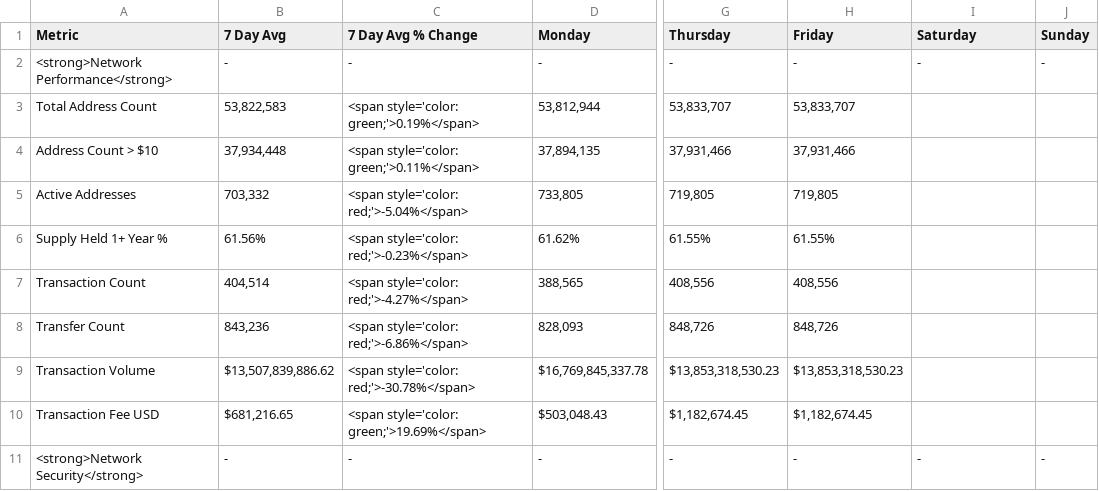
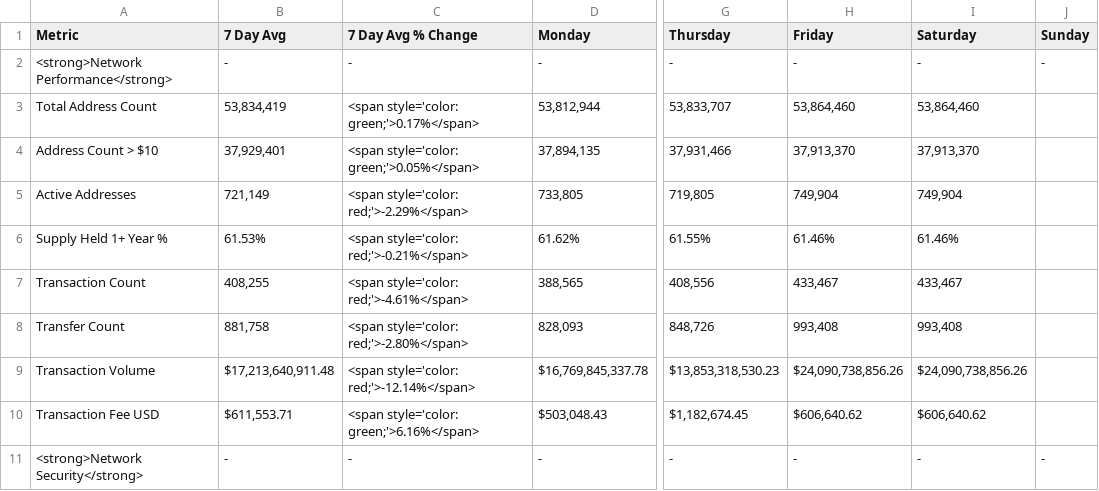
Before and after one commit to SecretSatoshis/Bitcoin-Report-Library, a CSV file: csv/weekly_fundamentals_table.csv, drawn as a sheet; only a part is shown, gaps mark what is left out; the diff covers the shown part only; the diff names each change by its address in the sheet, - before the commit and + after, or states it on an @@ line.

```diff
--- a/csv/weekly_fundamentals_table.csv
+++ b/csv/weekly_fundamentals_table.csv
-B3 (7 Day Avg): 53,822,583
+B3 (7 Day Avg): 53,834,419
-C3 (7 Day Avg % Change): <span style='color: green;'>0.19%</span>
+C3 (7 Day Avg % Change): <span style='color: green;'>0.17%</span>
-H3 (Friday): 53,833,707
+H3 (Friday): 53,864,460
-I3 (Saturday): (empty)
+I3 (Saturday): 53,864,460
-B4 (7 Day Avg): 37,934,448
+B4 (7 Day Avg): 37,929,401
-C4 (7 Day Avg % Change): <span style='color: green;'>0.11%</span>
+C4 (7 Day Avg % Change): <span style='color: green;'>0.05%</span>
-H4 (Friday): 37,931,466
+H4 (Friday): 37,913,370
-I4 (Saturday): (empty)
+I4 (Saturday): 37,913,370
-B5 (7 Day Avg): 703,332
+B5 (7 Day Avg): 721,149
-C5 (7 Day Avg % Change): <span style='color: red;'>-5.04%</span>
+C5 (7 Day Avg % Change): <span style='color: red;'>-2.29%</span>
-H5 (Friday): 719,805
+H5 (Friday): 749,904
-I5 (Saturday): (empty)
+I5 (Saturday): 749,904
-B6 (7 Day Avg): 61.56%
+B6 (7 Day Avg): 61.53%
-C6 (7 Day Avg % Change): <span style='color: red;'>-0.23%</span>
+C6 (7 Day Avg % Change): <span style='color: red;'>-0.21%</span>
-H6 (Friday): 61.55%
+H6 (Friday): 61.46%
-I6 (Saturday): (empty)
+I6 (Saturday): 61.46%
-B7 (7 Day Avg): 404,514
+B7 (7 Day Avg): 408,255
-C7 (7 Day Avg % Change): <span style='color: red;'>-4.27%</span>
+C7 (7 Day Avg % Change): <span style='color: red;'>-4.61%</span>
-H7 (Friday): 408,556
+H7 (Friday): 433,467
-I7 (Saturday): (empty)
+I7 (Saturday): 433,467
-B8 (7 Day Avg): 843,236
+B8 (7 Day Avg): 881,758
-C8 (7 Day Avg % Change): <span style='color: red;'>-6.86%</span>
+C8 (7 Day Avg % Change): <span style='color: red;'>-2.80%</span>
-H8 (Friday): 848,726
+H8 (Friday): 993,408
-I8 (Saturday): (empty)
+I8 (Saturday): 993,408
-B9 (7 Day Avg): $13,507,839,886.62
+B9 (7 Day Avg): $17,213,640,911.48
-C9 (7 Day Avg % Change): <span style='color: red;'>-30.78%</span>
+C9 (7 Day Avg % Change): <span style='color: red;'>-12.14%</span>
-H9 (Friday): $13,853,318,530.23
+H9 (Friday): $24,090,738,856.26
-I9 (Saturday): (empty)
+I9 (Saturday): $24,090,738,856.26
-B10 (7 Day Avg): $681,216.65
+B10 (7 Day Avg): $611,553.71
-C10 (7 Day Avg % Change): <span style='color: green;'>19.69%</span>
+C10 (7 Day Avg % Change): <span style='color: green;'>6.16%</span>
-H10 (Friday): $1,182,674.45
+H10 (Friday): $606,640.62
-I10 (Saturday): (empty)
+I10 (Saturday): $606,640.62
```
Also changed, not shown: 46 edited cells elsewhere in this file, csv/monthly_heatmap_data.csv, csv/roi_table.csv, 10 other files.
